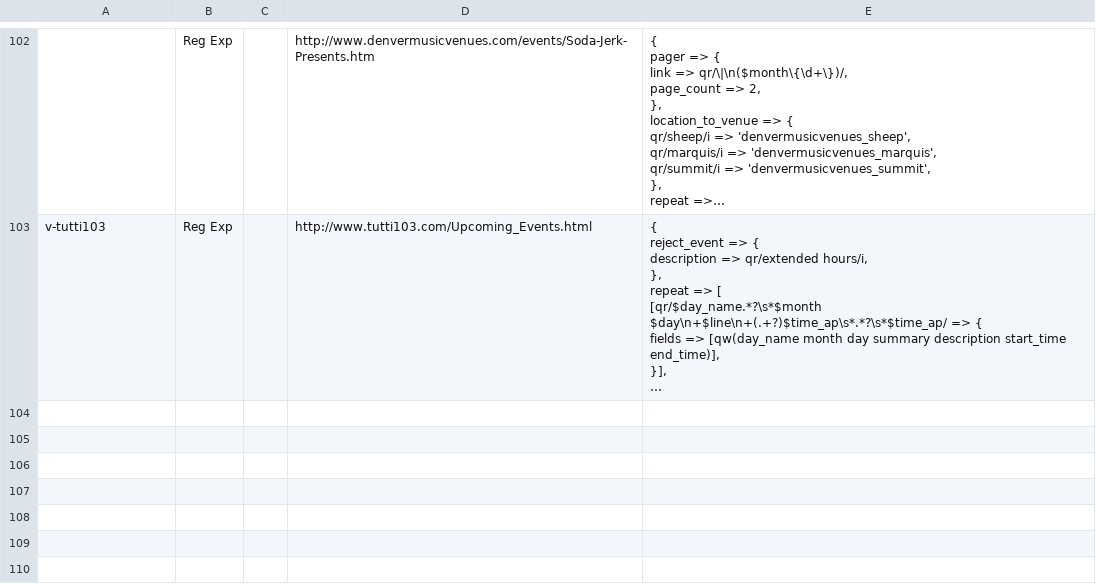
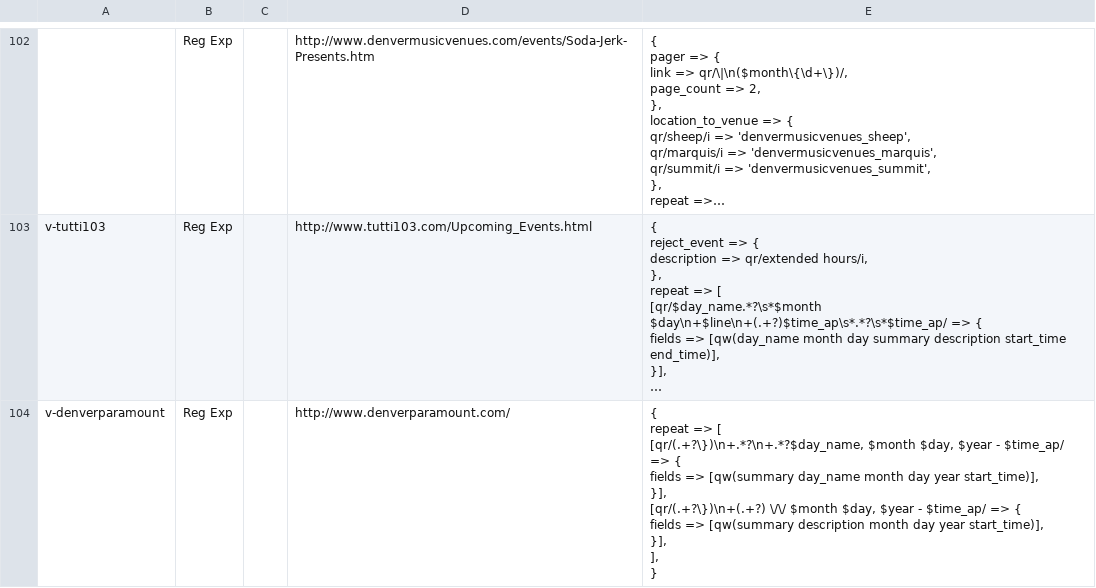
Before and after one commit to biviosoftware/perl-Cal54, a CSV file: files/cal54/ddl/scrapers.csv, drawn as a sheet; only a part is shown, gaps mark what is left out; long unchanged cells end in …; ↵ is a line break in a cell; the diff names each change by its address in the sheet, - before the commit and + after, or states it on an @@ line.

Commit message:
denverparamount

```diff
--- a/files/cal54/ddl/scrapers.csv
+++ b/files/cal54/ddl/scrapers.csv
+row 104: v-denverparamount | Reg Exp |  | http://www.denverparamount.com/ | { ↵ repeat => [ ↵ [qr/(.+?\})\n+.*?\n+.*?$day_name, $month $day, $year - $time_ap/ => { ↵ fields => [qw(summary day_name month day year start_time)], ↵ }], ↵ [qr/(.+?\})\n+(.+?) \/\/ $month $day, $year - $time_ap/ => { ↵ fields => [qw(summary description month day year start_time)], ↵ }], ↵ ], ↵ }
```
Also changed, not shown: files/cal54/ddl/venues.csv.
